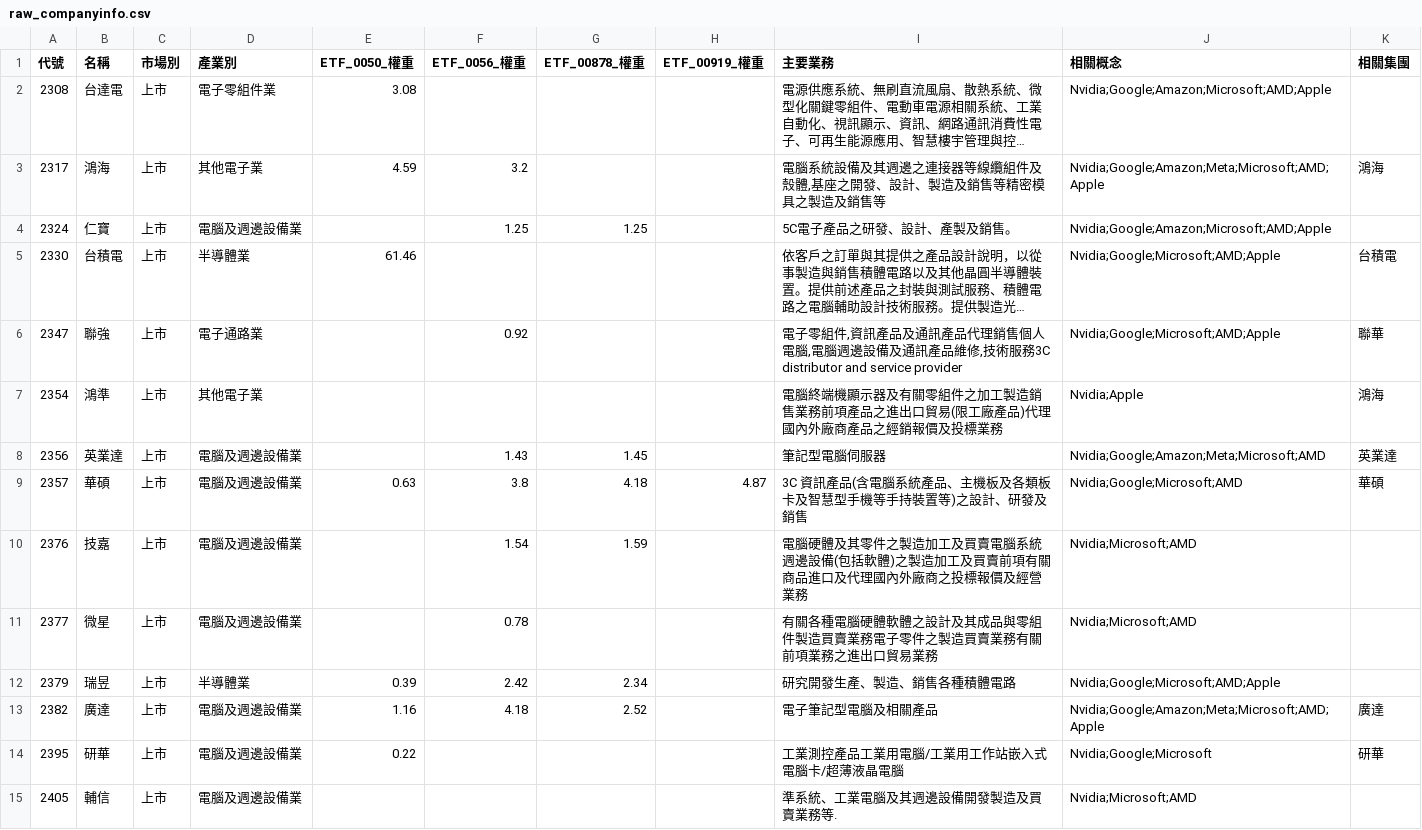
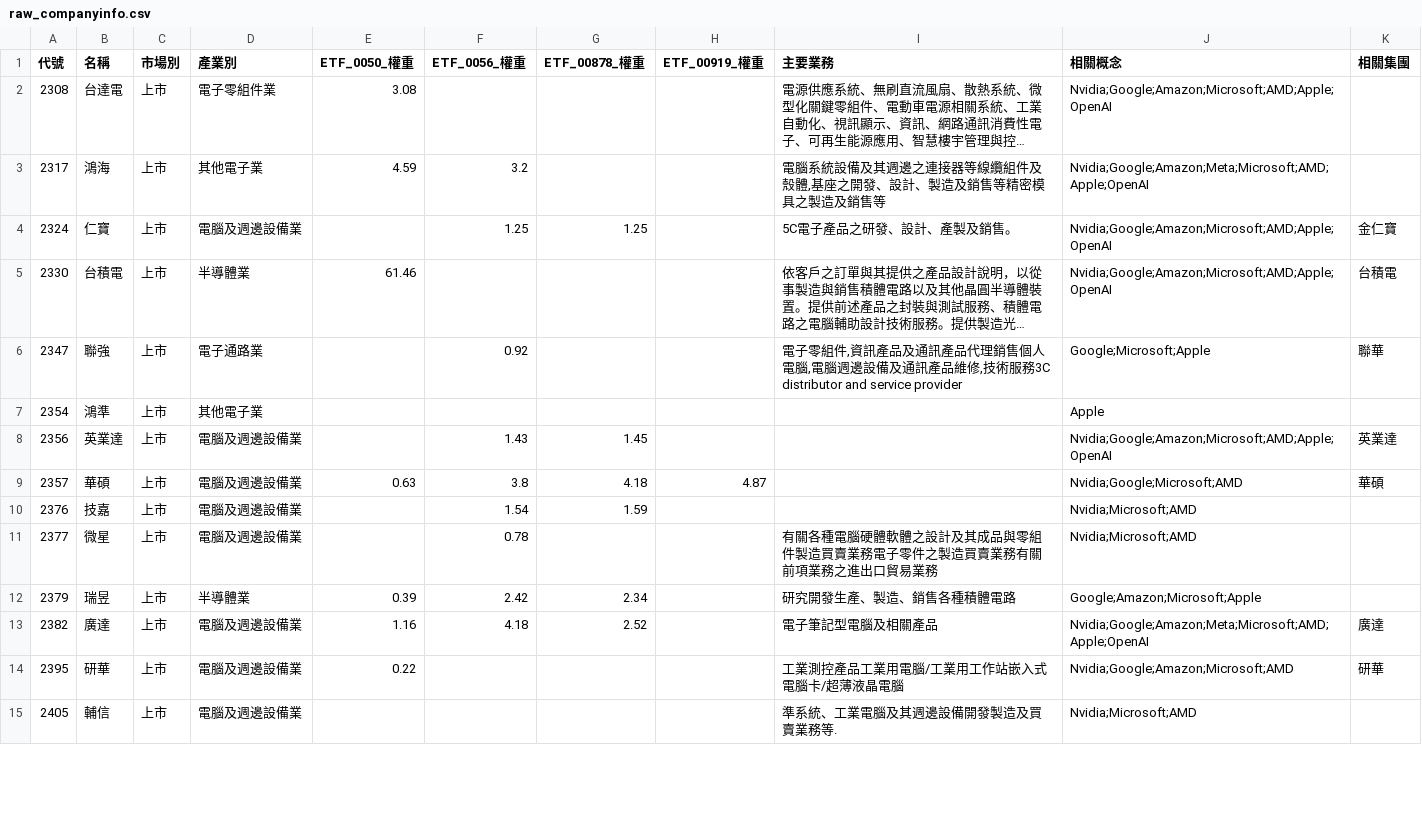
Before and after one commit to wenchiehlee-investment/Python-Actions.GoodInfo.CompanyInfo, a CSV file: raw_companyinfo.csv, drawn as a sheet; only a part is shown; long unchanged cells end in …; the diff covers the shown part only; the diff names each change by its address in the sheet, - before the commit and + after, or states it on an @@ line.

```diff
--- a/raw_companyinfo.csv
+++ b/raw_companyinfo.csv
-J2 (相關概念): Nvidia;Google;Amazon;Microsoft;AMD;Apple
+J2 (相關概念): Nvidia;Google;Amazon;Microsoft;AMD;Apple;OpenAI
-J3 (相關概念): Nvidia;Google;Amazon;Meta;Microsoft;AMD;Apple
+J3 (相關概念): Nvidia;Google;Amazon;Meta;Microsoft;AMD;Apple;OpenAI
-K3 (相關集團): 鴻海
+K3 (相關集團): (empty)
-J4 (相關概念): Nvidia;Google;Amazon;Microsoft;AMD;Apple
+J4 (相關概念): Nvidia;Google;Amazon;Microsoft;AMD;Apple;OpenAI
-K4 (相關集團): (empty)
+K4 (相關集團): 金仁寶
-J5 (相關概念): Nvidia;Google;Microsoft;AMD;Apple
+J5 (相關概念): Nvidia;Google;Amazon;Microsoft;AMD;Apple;OpenAI
-J6 (相關概念): Nvidia;Google;Microsoft;AMD;Apple
+J6 (相關概念): Google;Microsoft;Apple
-I7 (主要業務): 電腦終端機顯示器及有關零組件之加工製造銷售業務前項產品之進出口貿易(限工廠產品)代理國內外廠商產品之經銷報價及投標業務
+I7 (主要業務): (empty)
-J7 (相關概念): Nvidia;Apple
+J7 (相關概念): Apple
-K7 (相關集團): 鴻海
+K7 (相關集團): (empty)
-I8 (主要業務): 筆記型電腦伺服器
+I8 (主要業務): (empty)
-J8 (相關概念): Nvidia;Google;Amazon;Meta;Microsoft;AMD
+J8 (相關概念): Nvidia;Google;Amazon;Microsoft;AMD;Apple;OpenAI
-I9 (主要業務): 3C 資訊產品(含電腦系統產品、主機板及各類板卡及智慧型手機等手持裝置等)之設計、研發及銷售
+I9 (主要業務): (empty)
-I10 (主要業務): 電腦硬體及其零件之製造加工及買賣電腦系統週邊設備(包括軟體)之製造加工及買賣前項有關商品進口及代理國內外廠商之投標報價及經營業務
+I10 (主要業務): (empty)
-J12 (相關概念): Nvidia;Google;Microsoft;AMD;Apple
+J12 (相關概念): Google;Amazon;Microsoft;Apple
-J13 (相關概念): Nvidia;Google;Amazon;Meta;Microsoft;AMD;Apple
+J13 (相關概念): Nvidia;Google;Amazon;Meta;Microsoft;AMD;Apple;OpenAI
-J14 (相關概念): Nvidia;Google;Microsoft
+J14 (相關概念): Nvidia;Google;Amazon;Microsoft;AMD
```
Also changed, not shown: 84 edited cells elsewhere in this file.
